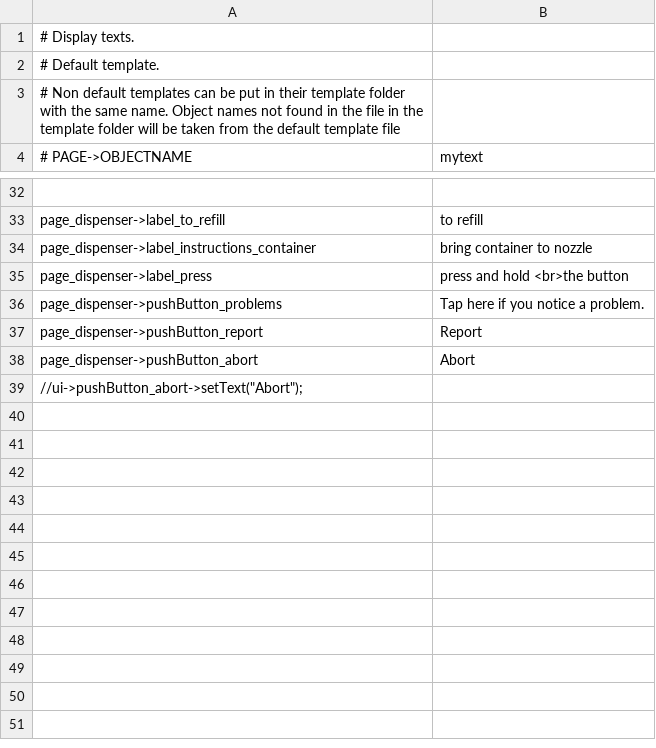
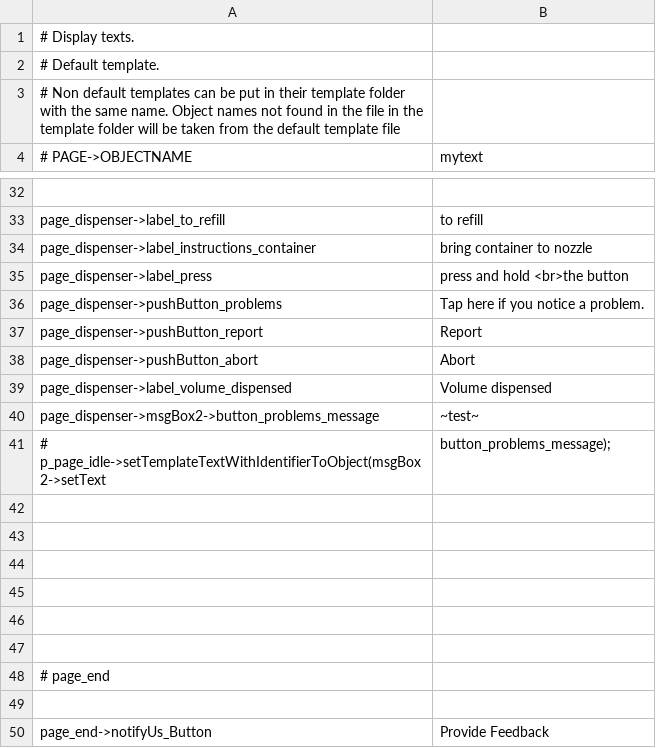
Before and after one commit to opensoapstand/station_computer, a CSV file: ui/references/templates/default/ui_texts.csv, drawn as a sheet; only a part is shown, gaps mark what is left out.

Commit message:
dinamic text page dispenser3

```diff
--- a/ui/references/templates/default/ui_texts.csv
+++ b/ui/references/templates/default/ui_texts.csv
@@ -38,2 +38,13 @@ page_dispenser->pushButton_report,Report
 page_dispenser->pushButton_abort,Abort
-    //ui->pushButton_abort->setText("Abort");
+page_dispenser->label_volume_dispensed,Volume dispensed
+page_dispenser->msgBox2->button_problems_message,~test~
+      #  p_page_idle->setTemplateTextWithIdentifierToObject(msgBox2->setText,"button_problems_message");
+
+
+
+
+
+
+# page_end
+
+page_end->notifyUs_Button,Provide Feedback
```
Also changed, not shown: 3 other files.
